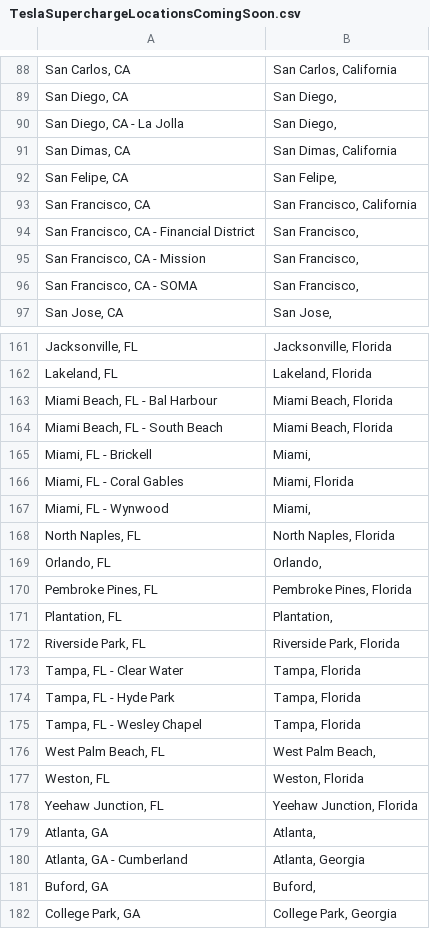
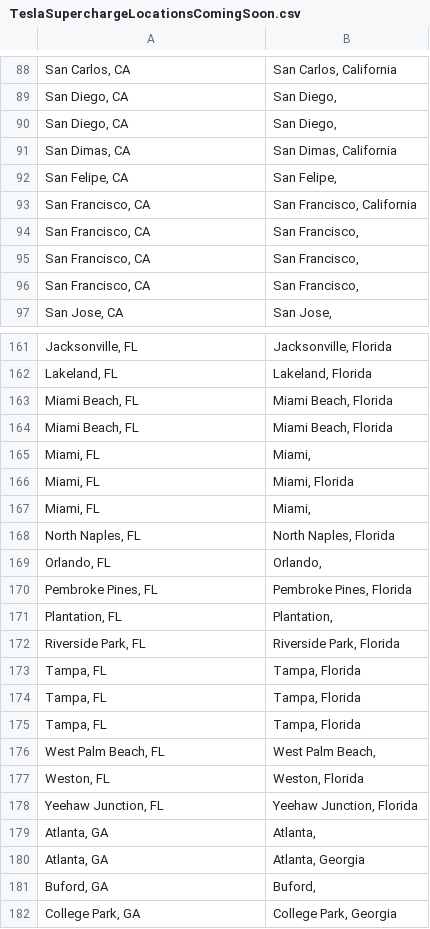
Before and after one commit to neil-dey/MCM2018, a CSV file: data/TeslaSuperchargeLocationsComingSoon.csv, drawn as a sheet; only a part is shown, gaps mark what is left out; the diff covers the shown part only.

```diff
--- a/data/TeslaSuperchargeLocationsComingSoon.csv
+++ b/data/TeslaSuperchargeLocationsComingSoon.csv
@@ -89,3 +89,3 @@
 "San Diego, CA","San Diego,  "
-"San Diego, CA - La Jolla","San Diego,  "
+"San Diego, CA","San Diego,  "
 "San Dimas, CA","San Dimas, California "
@@ -93,5 +93,5 @@
 "San Francisco, CA","San Francisco, California "
-"San Francisco, CA - Financial District","San Francisco,  "
-"San Francisco, CA - Mission","San Francisco,  "
-"San Francisco, CA - SOMA","San Francisco,  "
+"San Francisco, CA","San Francisco,  "
+"San Francisco, CA","San Francisco,  "
+"San Francisco, CA","San Francisco,  "
 "San Jose, CA","San Jose,  "
@@ -162,7 +162,7 @@
 "Lakeland, FL","Lakeland, Florida "
-"Miami Beach, FL - Bal Harbour","Miami Beach, Florida "
-"Miami Beach, FL - South Beach","Miami Beach, Florida "
-"Miami, FL - Brickell","Miami,  "
-"Miami, FL - Coral Gables","Miami, Florida "
-"Miami, FL - Wynwood","Miami,  "
+"Miami Beach, FL ","Miami Beach, Florida "
+"Miami Beach, FL","Miami Beach, Florida "
+"Miami, FL ","Miami,  "
+"Miami, FL ","Miami, Florida "
+"Miami, FL","Miami,  "
 "North Naples, FL","North Naples, Florida "
@@ -172,5 +172,5 @@
 "Riverside Park, FL","Riverside Park, Florida "
-"Tampa, FL - Clear Water","Tampa, Florida "
-"Tampa, FL - Hyde Park","Tampa, Florida "
-"Tampa, FL - Wesley Chapel","Tampa, Florida "
+"Tampa, FL","Tampa, Florida "
+"Tampa, FL ","Tampa, Florida "
+"Tampa, FL ","Tampa, Florida "
 "West Palm Beach, FL","West Palm Beach,  "
@@ -179,3 +179,3 @@
 "Atlanta, GA","Atlanta,  "
-"Atlanta, GA - Cumberland","Atlanta, Georgia "
+"Atlanta, GA","Atlanta, Georgia "
 "Buford, GA","Buford,  "
```
Also changed, not shown: 21 edited cells elsewhere in this file, 1 other file.
